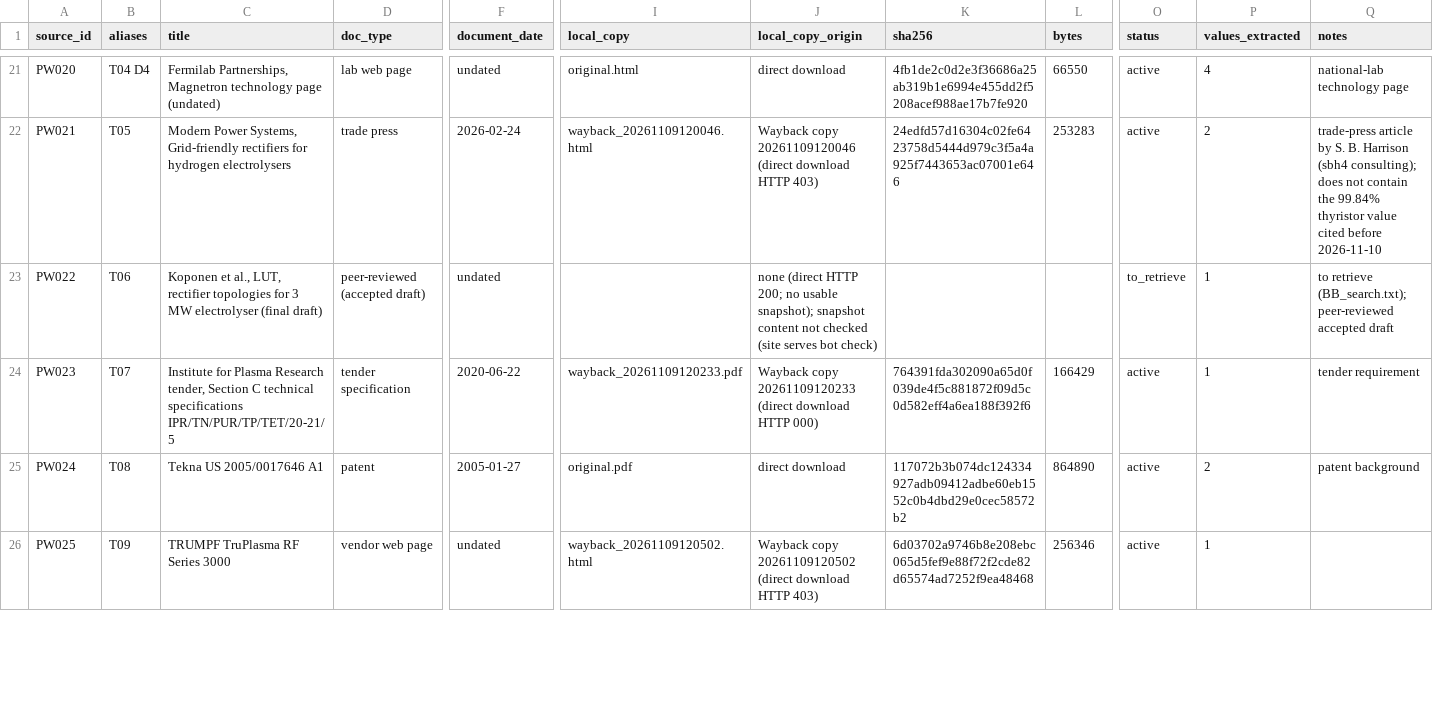
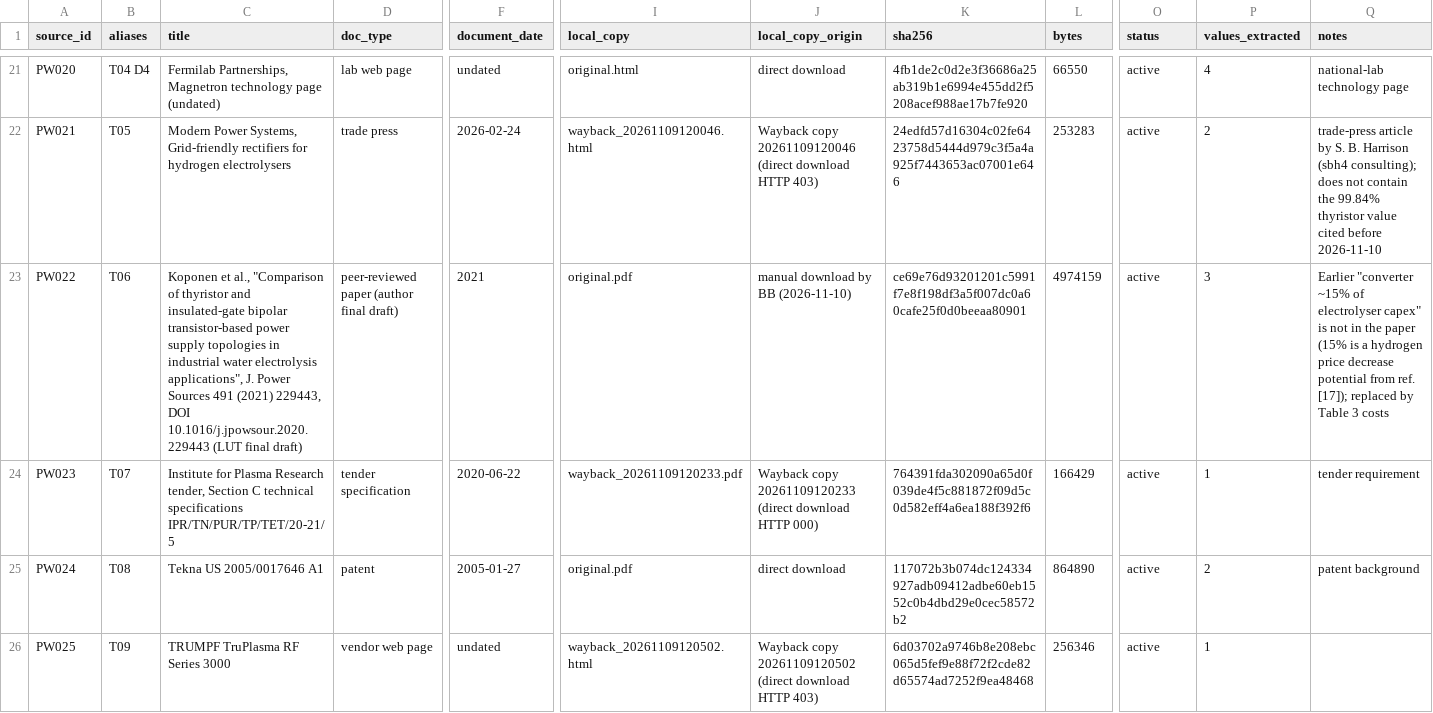
Before and after one commit to bulfinb/plasma-power-supply-constraints, a CSV file: power_systems/source_register.csv, drawn as a sheet; only a part is shown, gaps mark what is left out; the diff covers the shown part only; the diff names each change by its address in the sheet, - before the commit and + after, or states it on an @@ line.

Commit message:
Power systems: register retrieved sources, supply cost data
- PW050 SAIREM GMP100 datasheet: M2 efficiency 0.65-0.85 -> 0.63-0.70
  (calculated from rated consumption); 85% guide value not used
- PW015 CPI klystron transmitter datasheet registered (H1 context)
- PW022, PW026, PW027, PW028, PW030, PW046 full texts: values re-extracted;
  PW022 capex share replaced by 85-158 EUR/kVA rectifier system costs;
  PW027 moved K1 -> R2; PW030 moved to context; PW046 Table 1 added
- PS003, PS004 TEA papers extracted: DBD supply ~1,200-1,500 EUR/kW,
  ~92% of the 144 kW pilot capex behind the quoted 1,300 EUR/kW
- 133 values (131 ai_checked); figures, notes and logs updated

```diff
--- a/power_systems/source_register.csv
+++ b/power_systems/source_register.csv
-C23 (title): …et al., LUT, rectifier topologies for 3 MW electrolyser (final draft)
+C23 (title): …et al., "Comparison of thyristor and insulated-gate bipolar transistor-based power supply topologies in industrial water electrolysis applications", J. Power Sources 491 (2021) 229443, DOI 10.1016/j.jpowsour.2020.229443 (LUT final draft)
-D23 (doc_type): peer-reviewed (accepted draft)
+D23 (doc_type): peer-reviewed paper (author final draft)
-F23 (document_date): undated
+F23 (document_date): 2021
-I23 (local_copy): (empty)
+I23 (local_copy): original.pdf
-J23 (local_copy_origin): none (direct HTTP 200; no usable snapshot); snapshot content not checked (site serves bot check)
+J23 (local_copy_origin): manual download by BB (2026-11-10)
-K23 (sha256): (empty)
+K23 (sha256): ce69e76d93201201c5991f7e8f198df3a5f007dc0a60cafe25f0d0beeaa80901
-L23 (bytes): (empty)
+L23 (bytes): 4974159
-O23 (status): to_retrieve
+O23 (status): active
-P23 (values_extracted): 1
+P23 (values_extracted): 3
-Q23 (notes): to retrieve (BB_search.txt); peer-reviewed accepted draft
+Q23 (notes): Earlier "converter ~15% of electrolyser capex" is not in the paper (15% is a hydrogen price decrease potential from ref. [17]); replaced by Table 3 costs
```
Also changed, not shown: 1 added row and 50 edited cells elsewhere in this file, power_systems/figures/scaleup_wall_basis.csv, power_systems/supply_classes.csv, 14 other files.
